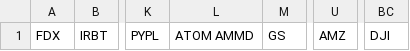
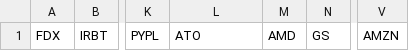
Before and after one commit to ethan1027/StockTrading, a CSV file: k_tickers.csv, drawn as a sheet; only a part is shown, gaps mark what is left out; removed rows and columns are numbered as before the commit, all else as after; the diff names each change by its address in the sheet, - before the commit and + after, or states it on an @@ line.

Commit message:
backbone for stock list

```diff
--- a/k_tickers.csv
+++ b/k_tickers.csv
+column M, row 1: AMD
-column U, row 1: AMZ
+column V, row 1: AMZN
-column BC, row 1: DJI
-L1: ATOM AMMD
+L1: ATO
```
Also changed, not shown: 1 other file.
